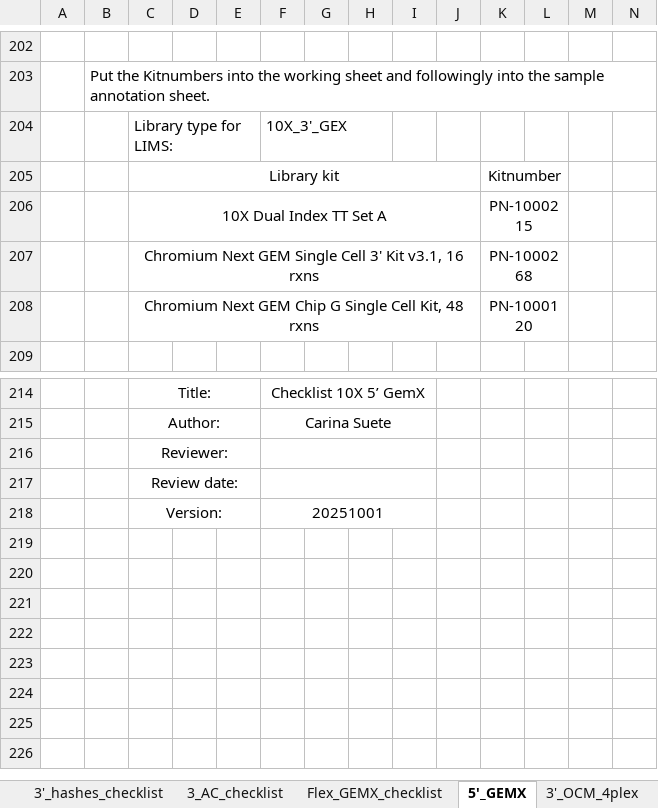
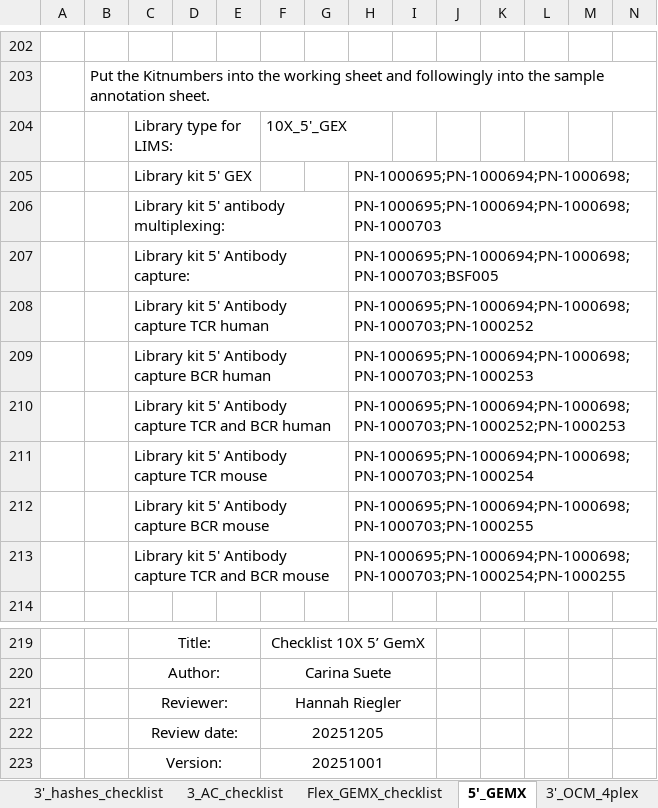
Before and after one commit to lutrarutra/opengsync-app, an Excel workbook: services/opengsync-app/static/resources/templates/library_prep/TENX.xlsx, sheet 5'_GEMX, drawn as a sheet; only a part is shown, gaps mark what is left out; values as stored, in another font and other column widths than the file's, no borders; charts and pictures and conditional formats not drawn; removed rows and columns are numbered as before the commit, all else as after; rows hold the shown columns only; the diff names each change by its address in the sheet, - before the commit and + after, or states it on an @@ line.

```diff
--- a/services/opengsync-app/static/resources/templates/library_prep/TENX.xlsx (sheet 5'_GEMX)
+++ b/services/opengsync-app/static/resources/templates/library_prep/TENX.xlsx (sheet 5'_GEMX)
-F204: 10X_3'_GEX
+F204: 10X_5'_GEX
-row 205:  |  | Library kit |  |  |  |  |  |  |  | Kitnumber
-row 206:  |  | 10X Dual Index TT Set A |  |  |  |  |  |  |  | PN-1000215
-row 207:  |  | Chromium Next GEM Single Cell 3' Kit v3.1, 16 rxns |  |  |  |  |  |  |  | PN-1000268
-row 208:  |  | Chromium Next GEM Chip G Single Cell Kit, 48 rxns |  |  |  |  |  |  |  | PN-1000120
+row 205:  |  | Library kit 5' GEX |  |  |  |  | PN-1000695;PN-1000694;PN-1000698;
+row 206:  |  | Library kit 5' antibody multiplexing: |  |  |  |  | PN-1000695;PN-1000694;PN-1000698;PN-1000703
+row 207:  |  | Library kit 5' Antibody capture: |  |  |  |  | PN-1000695;PN-1000694;PN-1000698;PN-1000703;BSF005
+row 208:  |  | Library kit 5' Antibody capture TCR human |  |  |  |  | PN-1000695;PN-1000694;PN-1000698;PN-1000703;PN-1000252
+row 209:  |  | Library kit 5' Antibody capture BCR human |  |  |  |  | PN-1000695;PN-1000694;PN-1000698;PN-1000703;PN-1000253
+row 210:  |  | Library kit 5' Antibody capture TCR and BCR human |  |  |  |  | PN-1000695;PN-1000694;PN-1000698;PN-1000703;PN-1000252;PN-1000253
+row 211:  |  | Library kit 5' Antibody capture TCR mouse |  |  |  |  | PN-1000695;PN-1000694;PN-1000698;PN-1000703;PN-1000254
+row 212:  |  | Library kit 5' Antibody capture BCR mouse |  |  |  |  | PN-1000695;PN-1000694;PN-1000698;PN-1000703;PN-1000255
+row 213:  |  | Library kit 5' Antibody capture TCR and BCR mouse |  |  |  |  | PN-1000695;PN-1000694;PN-1000698;PN-1000703;PN-1000254;PN-1000255
-F221: (empty)
+F221: Hannah Riegler
-F222: (empty)
+F222: 20251205
```
Also changed, not shown: sheet 3' GEMX, sheet Flex_GEMX_checklist, sheet 3'_OCM_4plex, sheet 3'_hashes_checklist, sheet 3'_checklist, sheet 3_AC_checklist, other sheet tabs, charts or pictures, services/opengsync-app/static/resources/templates/library_prep/QUANTSEQ.xlsx, services/opengsync-app/static/resources/templates/library_prep/RNA.xlsx, 1 other file.
